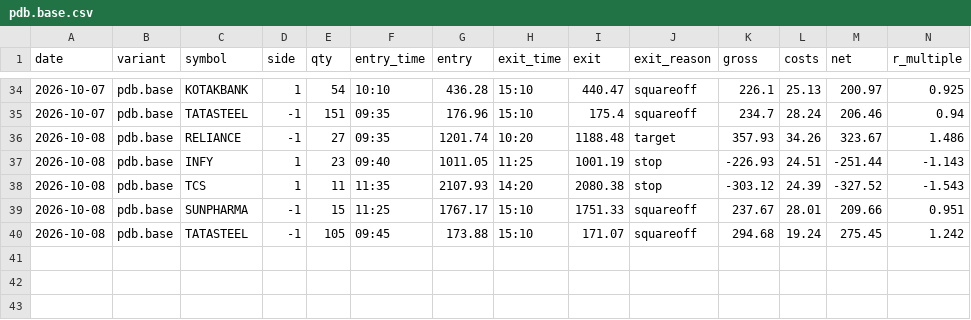
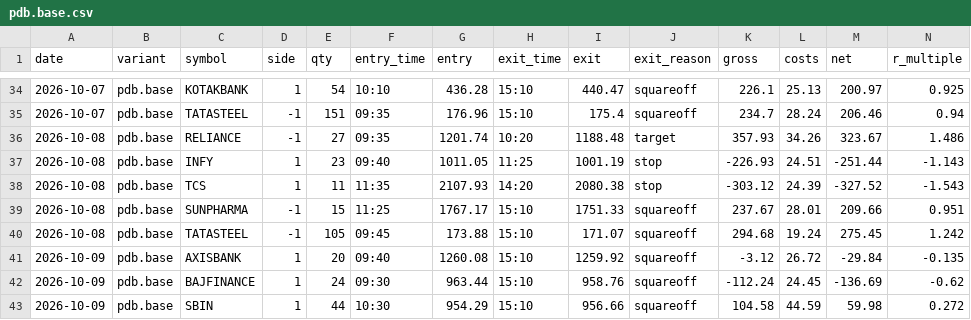
Before and after one commit to ashwani3011/trade, a CSV file: state/trades/pdb.base.csv, drawn as a sheet; only a part is shown, gaps mark what is left out; rows hold the shown columns only; the diff names each change by its address in the sheet, - before the commit and + after, or states it on an @@ line.

```diff
--- a/state/trades/pdb.base.csv
+++ b/state/trades/pdb.base.csv
+row 41: 2026-10-09 | pdb.base | AXISBANK | 1 | 20 | 09:40 | 1260.08 | 15:10 | 1259.92 | squareoff | -3.12 | 26.72 | -29.84 | -0.135
+row 42: 2026-10-09 | pdb.base | BAJFINANCE | 1 | 24 | 09:30 | 963.44 | 15:10 | 958.76 | squareoff | -112.24 | 24.45 | -136.69 | -0.62
+row 43: 2026-10-09 | pdb.base | SBIN | 1 | 44 | 10:30 | 954.29 | 15:10 | 956.66 | squareoff | 104.58 | 44.59 | 59.98 | 0.272
```
Also changed, not shown: state/trades/orb.base.csv, state/trades/orb.v1.csv, 22 other files.
